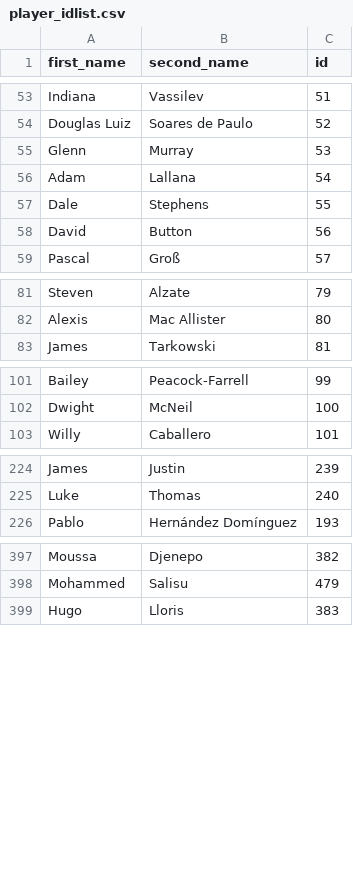
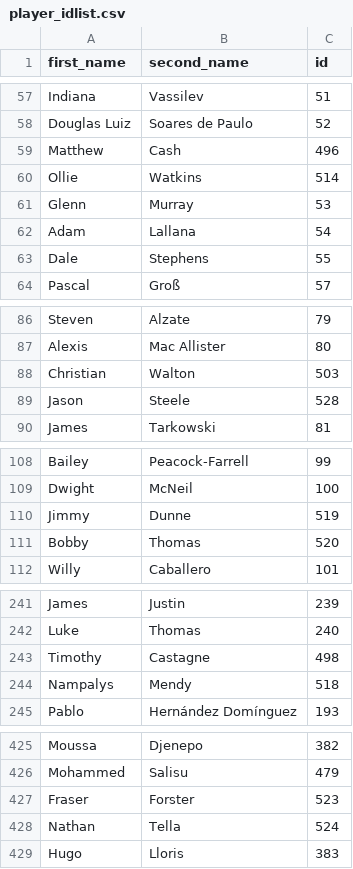
Before and after one commit to ssh24/Fantasy-Premier-League, a CSV file: data/2019-20/player_idlist.csv, drawn as a sheet; only a part is shown, gaps mark what is left out; the diff covers the shown part only.

```diff
--- a/data/2019-20/player_idlist.csv
+++ b/data/2019-20/player_idlist.csv
@@ -54,2 +58,4 @@ Indiana,Vassilev,51
 Douglas Luiz,Soares de Paulo,52
+Matthew,Cash,496
+Ollie,Watkins,514
 Glenn,Murray,53
@@ -57,3 +63,2 @@ Adam,Lallana,54
 Dale,Stephens,55
-David,Button,56
 Pascal,Groß,57
@@ -82,2 +87,4 @@ Steven,Alzate,79
 Alexis,Mac Allister,80
+Christian,Walton,503
+Jason,Steele,528
 James,Tarkowski,81
@@ -102,2 +109,4 @@ Bailey,Peacock-Farrell,99
 Dwight,McNeil,100
+Jimmy,Dunne,519
+Bobby,Thomas,520
 Willy,Caballero,101
@@ -225,2 +242,4 @@ James,Justin,239
 Luke,Thomas,240
+Timothy,Castagne,498
+Nampalys,Mendy,518
 Pablo,Hernández Domínguez,193
@@ -398,2 +426,4 @@ Moussa,Djenepo,382
 Mohammed,Salisu,479
+Fraser,Forster,523
+Nathan,Tella,524
 Hugo,Lloris,383
```
Also changed, not shown: 27 added rows and 4 moved rows elsewhere in this file, data/2019-20/cleaned_players.csv, 3 other files.
